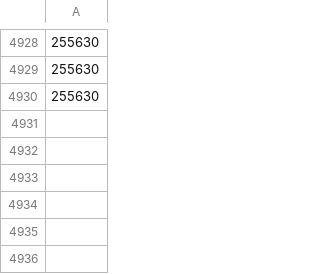
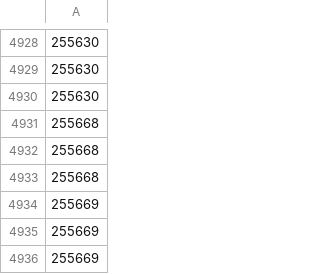
Before and after one commit to UnclePotatoe/ShoptetStock, a CSV file: orders_processed.csv, drawn as a sheet; only a part is shown, gaps mark what is left out; the diff names each change by its address in the sheet, - before the commit and + after, or states it on an @@ line.

Commit message:
CSV test without index?

```diff
--- a/orders_processed.csv
+++ b/orders_processed.csv
+row 4931: 255668
+row 4932: 255668
+row 4933: 255668
+row 4934: 255669
+row 4935: 255669
+row 4936: 255669
```
